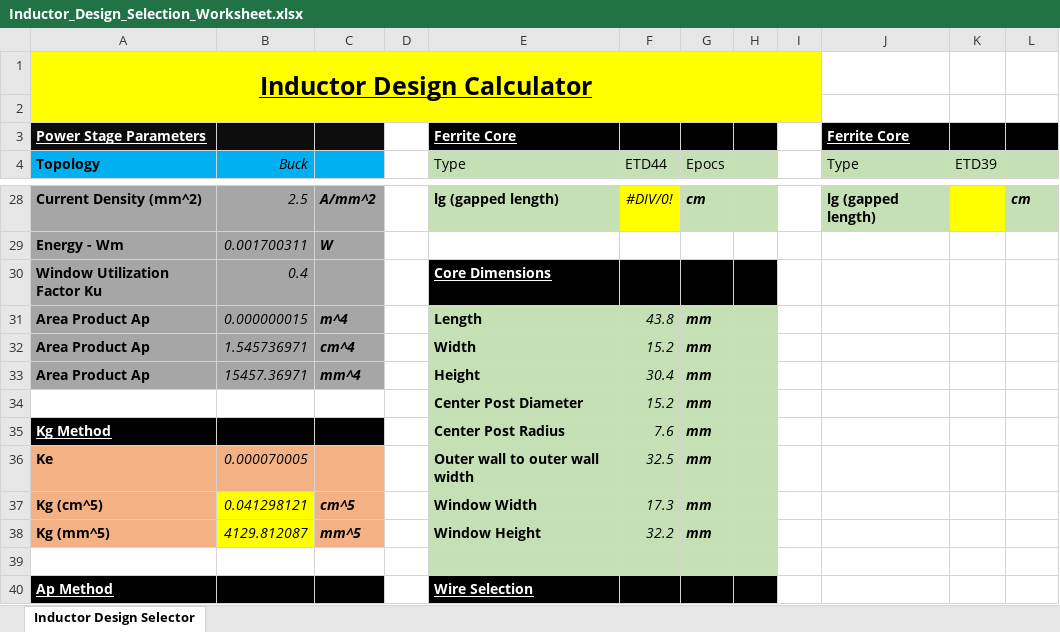
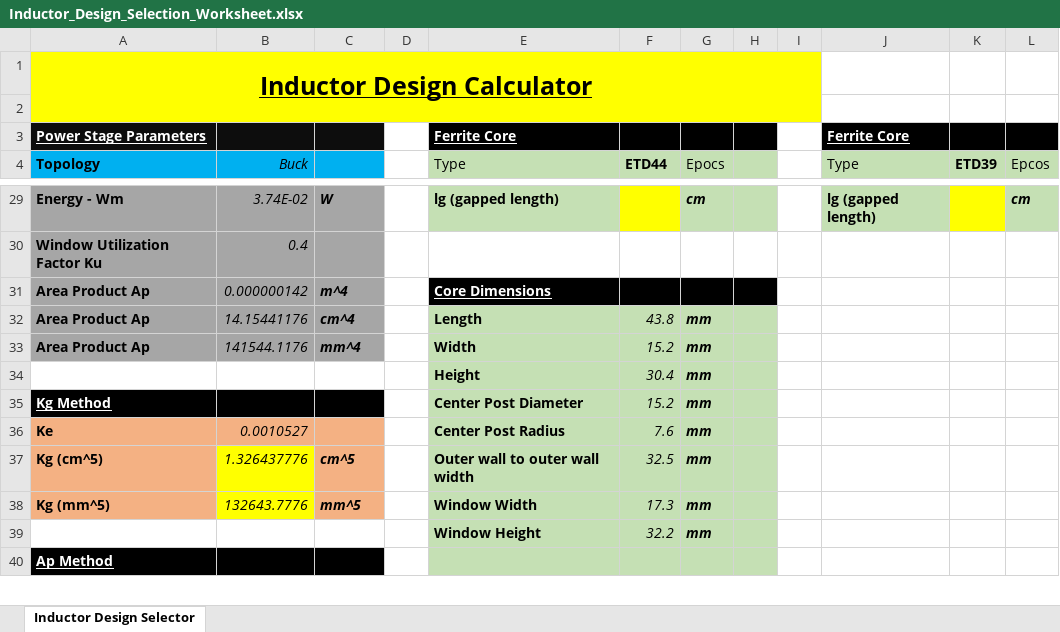
Before and after one commit to scottmmcelroy/inductor_design, an Excel workbook: Inductor_Design_Selection_Worksheet.xlsx, sheet Inductor Design Selector, drawn as a sheet; only a part is shown, gaps mark what is left out; values as stored, in another font and other column widths than the file's, no borders; removed rows and columns are numbered as before the commit, all else as after; the diff covers the shown part only; the diff names each change by its address in the sheet, - before the commit and + after, or states it on an @@ line.

```diff
--- a/Inductor_Design_Selection_Worksheet.xlsx (sheet Inductor Design Selector)
+++ b/Inductor_Design_Selection_Worksheet.xlsx (sheet Inductor Design Selector)
-F4 bold: off
+F4 bold: on
-K4 bold: off
+K4 bold: on
-L4: (empty)
+L4: Epcos
-A29 (Topology): Current Density (mm^2)
+A29 (Topology): Energy - Wm
-B29 (Buck): 2.5
+B29 (Buck): 3.74E-02
-C29: A/mm^2
+C29: W
-F29 (ETD44): #DIV/0!
+F29 (ETD44): (empty)
-row 29: Energy - Wm | 0.001700311 | W
-E30 (Type): Core Dimensions
+E30 (Type): (empty)
-E30:H30 fill: #000000
+E30:H30 fill: none
+row 31: Area Product Ap | 0.000000142 | m^4 |  | Core Dimensions
-B32 (Buck): 0.000000015
+B32 (Buck): 14.15441176
-C32: m^4
+C32: cm^4
-B33 (Buck): 1.545736971
+B33 (Buck): 141544.1176
-C33: cm^4
+C33: mm^4
-A34 (Topology): Area Product Ap
+A34 (Topology): (empty)
-A34:C34 fill: #A6A6A6
+A34:C34 fill: none
-B34 (Buck): 15457.36971
+B34 (Buck): (empty)
-C34: mm^4
+C34: (empty)
-row 34:  |  |  |  | Center Post Diameter | 15.2 | mm
-E35 (Type): Center Post Radius
+E35 (Type): Center Post Diameter
-F35 (ETD44): 7.6
+F35 (ETD44): 15.2
-B36 (Buck): 0.000070005
+B36 (Buck): 0.0010527
-E36 (Type): Outer wall to outer wall width
+E36 (Type): Center Post Radius
-F36 (ETD44): 32.5
+F36 (ETD44): 7.6
-B37 (Buck): 0.041298121
+B37 (Buck): 1.326437776
-E37 (Type): Window Width
+E37 (Type): Outer wall to outer wall width
-F37 (ETD44): 17.3
+F37 (ETD44): 32.5
-B38 (Buck): 4129.812087
+B38 (Buck): 132643.7776
-E38 (Type): Window Height
+E38 (Type): Window Width
-F38 (ETD44): 32.2
+F38 (ETD44): 17.3
-row 39: (empty)
+row 39:  |  |  |  | Window Height | 32.2 | mm
-E40 (Type): Wire Selection
+E40 (Type): (empty)
-E40:H40 fill: #000000
+E40:H40 fill: #C5E0B4
```
Also changed, not shown: 4 added rows, 3 removed rows, 77 edited cells, cell formats and merged cells elsewhere in this sheet.
